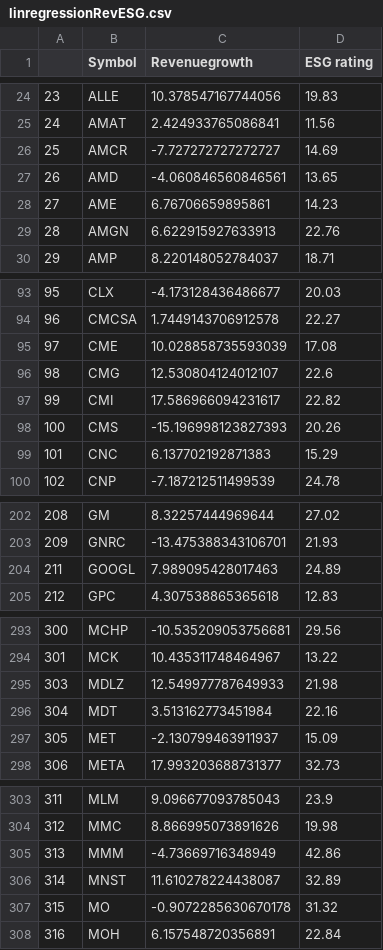
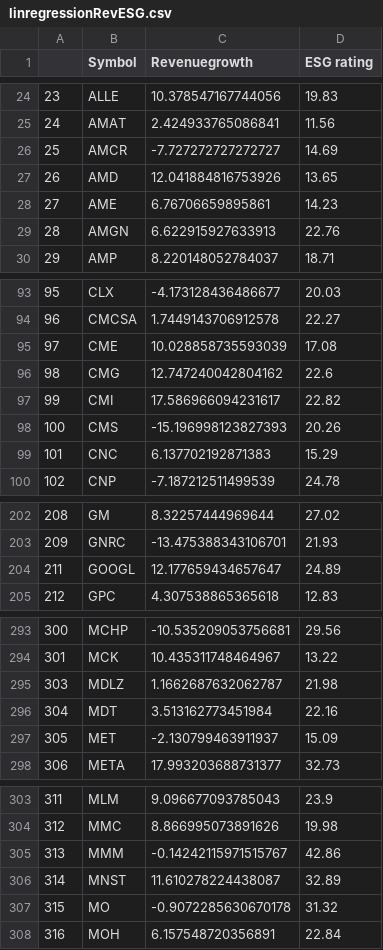
Before and after one commit to NiamP/NiamP.github.io, a CSV file: linregressionRevESG.csv, drawn as a sheet; only a part is shown, gaps mark what is left out; the diff covers the shown part only.

```diff
--- a/linregressionRevESG.csv
+++ b/linregressionRevESG.csv
@@ -26,3 +26,3 @@
 25,AMCR,-7.727272727272727,14.69
-26,AMD,-4.060846560846561,13.65
+26,AMD,12.041884816753926,13.65
 27,AME,6.76706659895861,14.23
@@ -95,3 +95,3 @@
 97,CME,10.028858735593039,17.08
-98,CMG,12.530804124012107,22.6
+98,CMG,12.747240042804162,22.6
 99,CMI,17.586966094231617,22.82
@@ -203,3 +203,3 @@
 209,GNRC,-13.475388343106701,21.93
-211,GOOGL,7.989095428017463,24.89
+211,GOOGL,12.177659434657647,24.89
 212,GPC,4.307538865365618,12.83
@@ -294,3 +294,3 @@
 301,MCK,10.435311748464967,13.22
-303,MDLZ,12.549977787649933,21.98
+303,MDLZ,1.1662687632062787,21.98
 304,MDT,3.513162773451984,22.16
@@ -304,3 +304,3 @@
 312,MMC,8.866995073891626,19.98
-313,MMM,-4.73669716348949,42.86
+313,MMM,-0.14242115971515767,42.86
 314,MNST,11.610278224438087,32.89
```
Also changed, not shown: 2 edited cells elsewhere in this file, MktCap_vs_ESG.csv, top5prices.csv.
